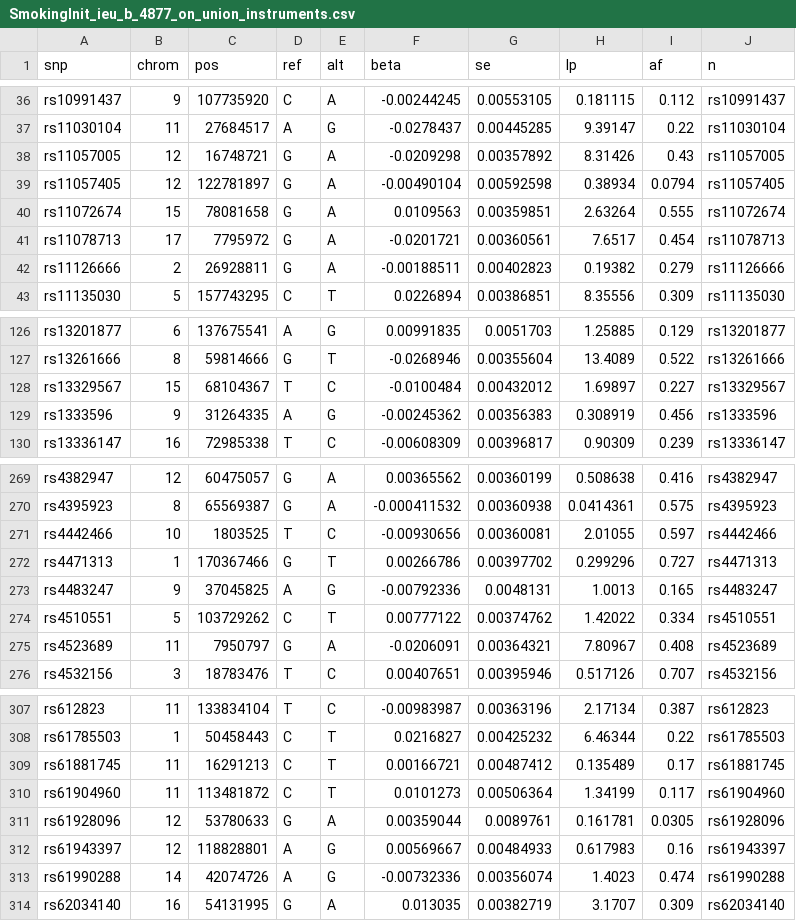
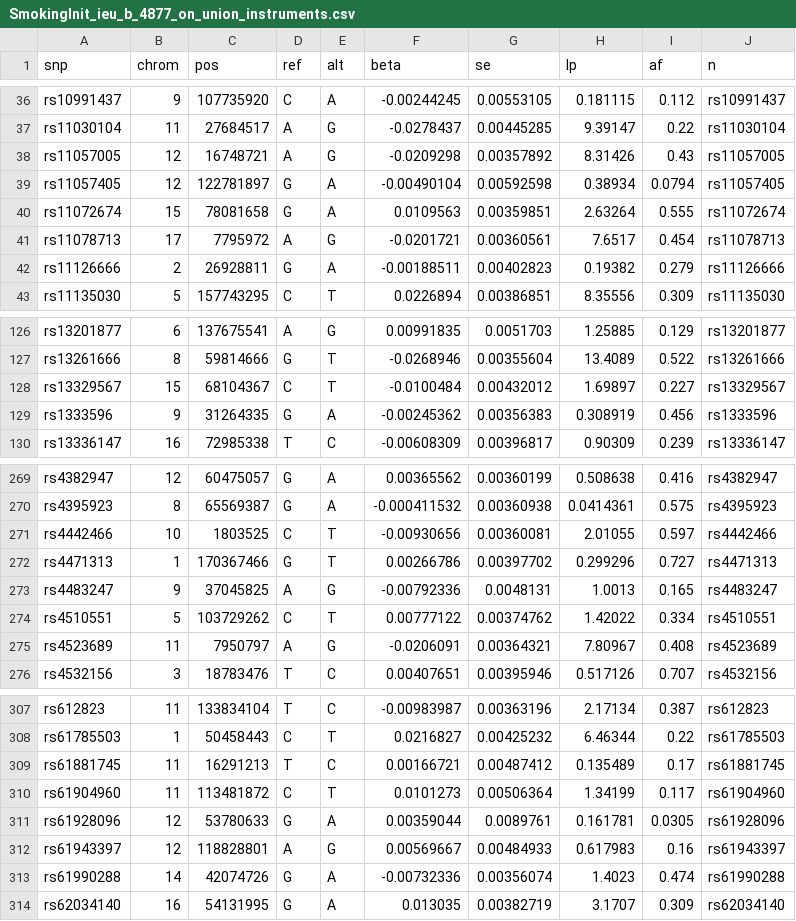
Before and after one commit to Pinellia7ternata/MDD-Anxiety-Bidirectional-MR, a CSV file: 08_revision_analyses/mvmr/SmokingInit_ieu_b_4877_on_union_instruments.csv, drawn as a sheet; only a part is shown, gaps mark what is left out; the diff covers the shown part only.

Commit message:
Re-sync SmokingInit on_union instruments to exact revision-stage bytes

```diff
--- a/08_revision_analyses/mvmr/SmokingInit_ieu_b_4877_on_union_instruments.csv
+++ b/08_revision_analyses/mvmr/SmokingInit_ieu_b_4877_on_union_instruments.csv
@@ -37,6 +37,6 @@ rs10991437,9,107735920,C,A,-0.00244245,0.00553105,0.181115,0.112,rs10991437
 rs11030104,11,27684517,A,G,-0.0278437,0.00445285,9.39147,0.22,rs11030104
-rs11057005,12,16748721,G,A,-0.0209298,0.00357892,8.31426,0.43,rs11057005
+rs11057005,12,16748721,A,G,-0.0209298,0.00357892,8.31426,0.43,rs11057005
 rs11057405,12,122781897,G,A,-0.00490104,0.00592598,0.38934,0.0794,rs11057405
 rs11072674,15,78081658,G,A,0.0109563,0.00359851,2.63264,0.555,rs11072674
-rs11078713,17,7795972,G,A,-0.0201721,0.00360561,7.6517,0.454,rs11078713
+rs11078713,17,7795972,A,G,-0.0201721,0.00360561,7.6517,0.454,rs11078713
 rs11126666,2,26928811,G,A,-0.00188511,0.00402823,0.19382,0.279,rs11126666
@@ -127,4 +127,4 @@ rs13201877,6,137675541,A,G,0.00991835,0.0051703,1.25885,0.129,rs13201877
 rs13261666,8,59814666,G,T,-0.0268946,0.00355604,13.4089,0.522,rs13261666
-rs13329567,15,68104367,T,C,-0.0100484,0.00432012,1.69897,0.227,rs13329567
-rs1333596,9,31264335,A,G,-0.00245362,0.00356383,0.308919,0.456,rs1333596
+rs13329567,15,68104367,C,T,-0.0100484,0.00432012,1.69897,0.227,rs13329567
+rs1333596,9,31264335,G,A,-0.00245362,0.00356383,0.308919,0.456,rs1333596
 rs13336147,16,72985338,T,C,-0.00608309,0.00396817,0.90309,0.239,rs13336147
@@ -270,3 +270,3 @@ rs4382947,12,60475057,G,A,0.00365562,0.00360199,0.508638,0.416,rs4382947
 rs4395923,8,65569387,G,A,-0.000411532,0.00360938,0.0414361,0.575,rs4395923
-rs4442466,10,1803525,T,C,-0.00930656,0.00360081,2.01055,0.597,rs4442466
+rs4442466,10,1803525,C,T,-0.00930656,0.00360081,2.01055,0.597,rs4442466
 rs4471313,1,170367466,G,T,0.00266786,0.00397702,0.299296,0.727,rs4471313
@@ -274,3 +274,3 @@ rs4483247,9,37045825,A,G,-0.00792336,0.0048131,1.0013,0.165,rs4483247
 rs4510551,5,103729262,C,T,0.00777122,0.00374762,1.42022,0.334,rs4510551
-rs4523689,11,7950797,G,A,-0.0206091,0.00364321,7.80967,0.408,rs4523689
+rs4523689,11,7950797,A,G,-0.0206091,0.00364321,7.80967,0.408,rs4523689
 rs4532156,3,18783476,T,C,0.00407651,0.00395946,0.517126,0.707,rs4532156
@@ -308,3 +308,3 @@ rs612823,11,133834104,T,C,-0.00983987,0.00363196,2.17134,0.387,rs612823
 rs61785503,1,50458443,C,T,0.0216827,0.00425232,6.46344,0.22,rs61785503
-rs61881745,11,16291213,C,T,0.00166721,0.00487412,0.135489,0.17,rs61881745
+rs61881745,11,16291213,T,C,0.00166721,0.00487412,0.135489,0.17,rs61881745
 rs61904960,11,113481872,C,T,0.0101273,0.00506364,1.34199,0.117,rs61904960
@@ -312,3 +312,3 @@ rs61928096,12,53780633,G,A,0.00359044,0.0089761,0.161781,0.0305,rs61928096
 rs61943397,12,118828801,A,G,0.00569667,0.00484933,0.617983,0.16,rs61943397
-rs61990288,14,42074726,A,G,-0.00732336,0.00356074,1.4023,0.474,rs61990288
+rs61990288,14,42074726,G,A,-0.00732336,0.00356074,1.4023,0.474,rs61990288
 rs62034140,16,54131995,G,A,0.013035,0.00382719,3.1707,0.309,rs62034140
```
Also changed, not shown: 23 edited cells elsewhere in this file.
